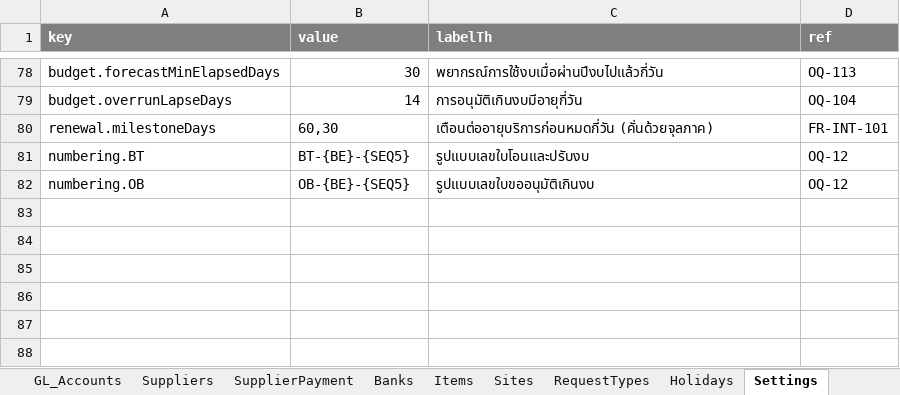
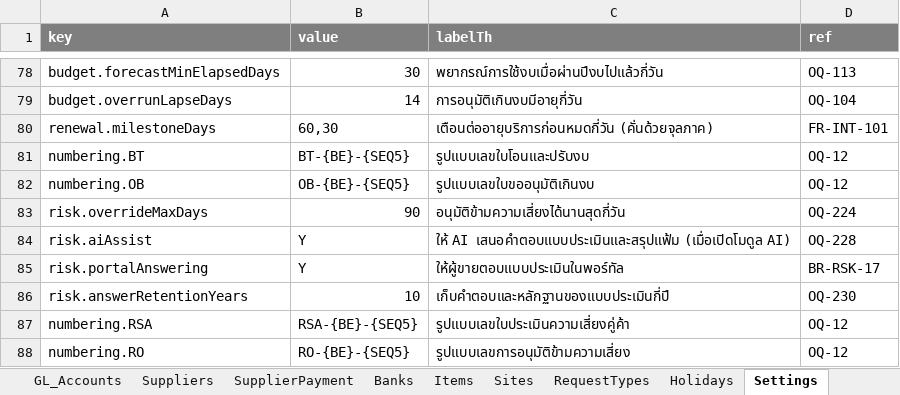
Before and after one commit to keng-tavorn/bcs, an Excel workbook: docs/inputs/BCS_inputs_p1.xlsx, sheet Settings, drawn as a sheet; only a part is shown, gaps mark what is left out; values as stored, in another font and other column widths than the file's, no borders; the diff names each change by its address in the sheet, - before the commit and + after, or states it on an @@ line.

```diff
--- a/docs/inputs/BCS_inputs_p1.xlsx (sheet Settings)
+++ b/docs/inputs/BCS_inputs_p1.xlsx (sheet Settings)
+row 83: risk.overrideMaxDays | 90 | อนุมัติข้ามความเสี่ยงได้นานสุดกี่วัน | OQ-224
+row 84: risk.aiAssist | Y | ให้ AI เสนอคำตอบแบบประเมินและสรุปแฟ้ม (เมื่อเปิดโมดูล AI) | OQ-228
+row 85: risk.portalAnswering | Y | ให้ผู้ขายตอบแบบประเมินในพอร์ทัล | BR-RSK-17
+row 86: risk.answerRetentionYears | 10 | เก็บคำตอบและหลักฐานของแบบประเมินกี่ปี | OQ-230
+row 87: numbering.RSA | RSA-{BE}-{SEQ5} | รูปแบบเลขใบประเมินความเสี่ยงคู่ค้า | OQ-12
+row 88: numbering.RO | RO-{BE}-{SEQ5} | รูปแบบเลขการอนุมัติข้ามความเสี่ยง | OQ-12
```
Also changed, not shown: sheet Demo_Script_P2, sheet Inputs, sheet DOA, sheet README, other sheet tabs, docs/inputs/BCS_inputs_real_template.xlsx, 18 other files.
